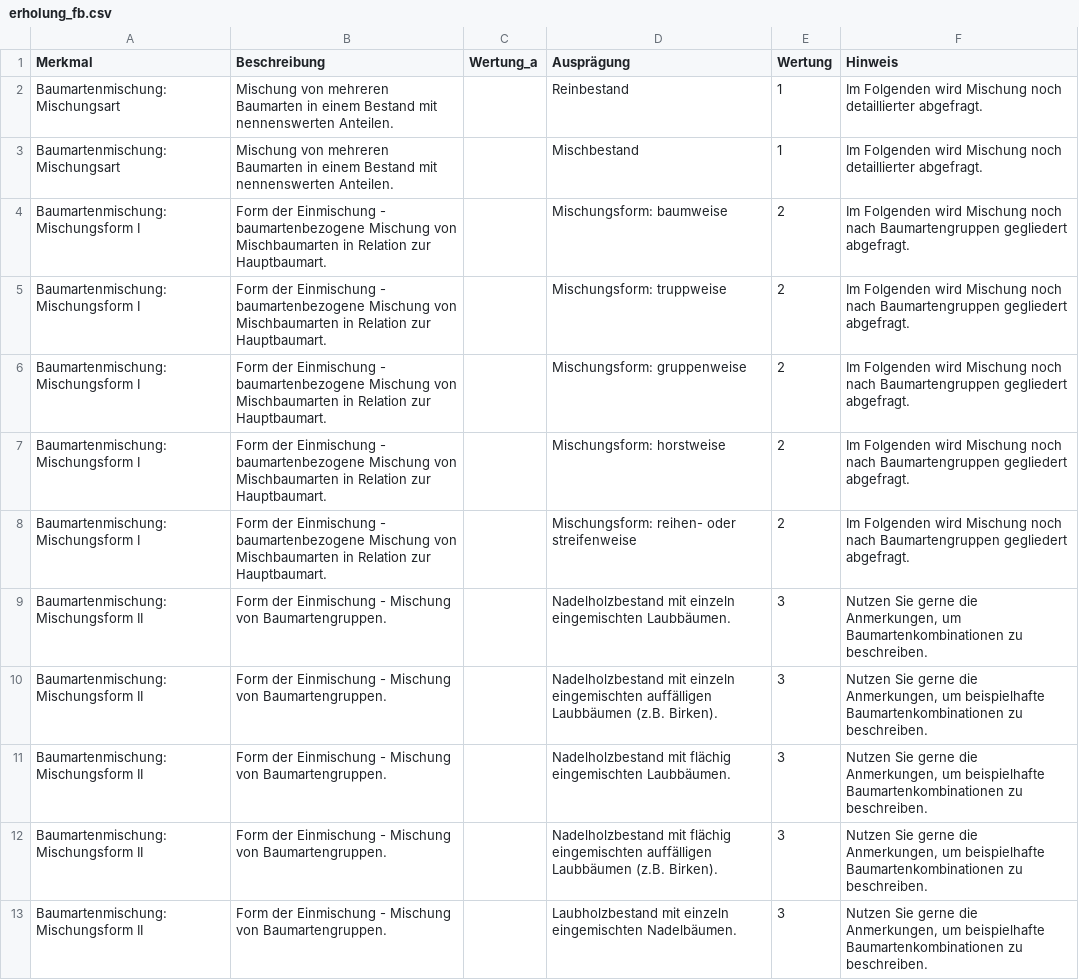
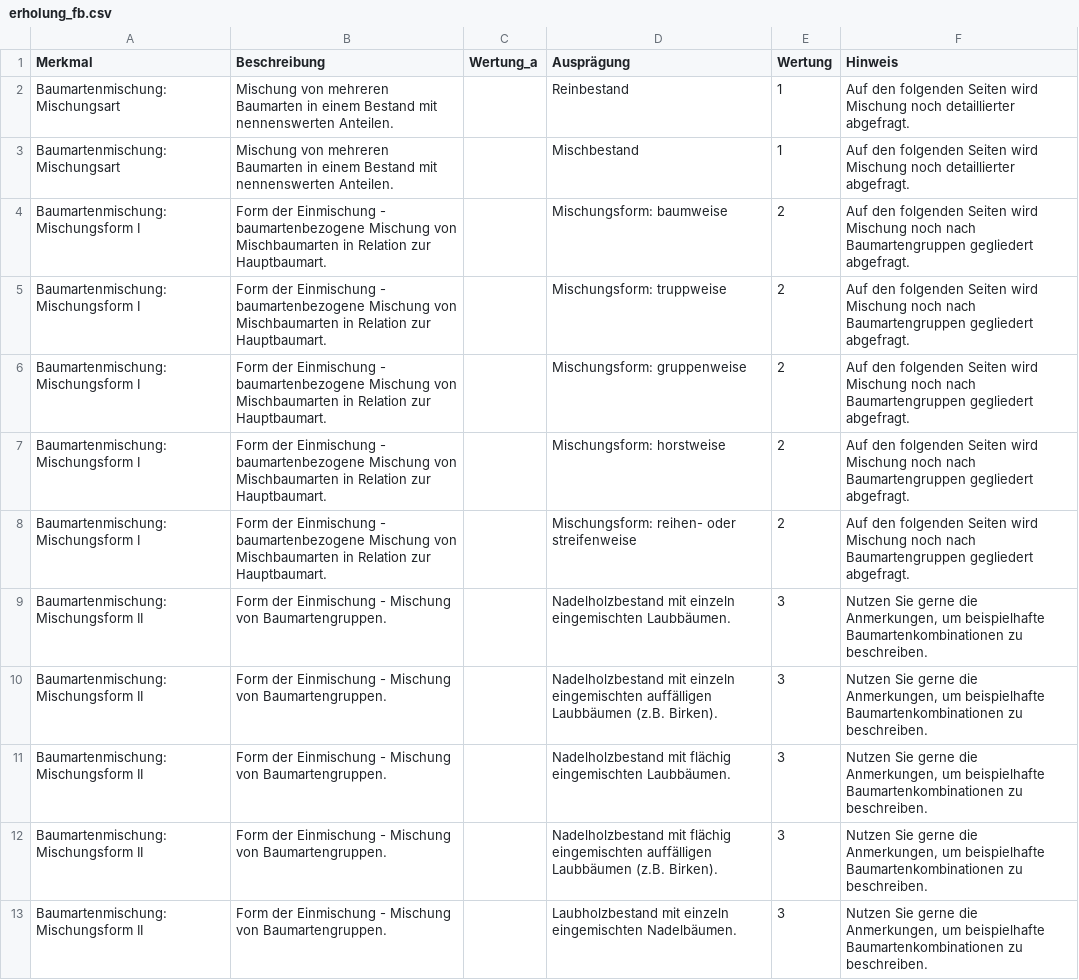
Before and after one commit to f2502/OESL_MV, a CSV file: erholung_fb.csv, drawn as a sheet; only a part is shown.

```diff
--- a/erholung_fb.csv
+++ b/erholung_fb.csv
@@ -1,10 +1,10 @@
 Merkmal;Beschreibung;Wertung_a;Ausprägung;Wertung;Hinweis
-Baumartenmischung: Mischungsart;Mischung von mehreren Baumarten in einem Bestand mit nennenswerten Anteilen. ;;Reinbestand;1;Im Folgenden wird Mischung noch detaillierter abgefragt.
-Baumartenmischung: Mischungsart;Mischung von mehreren Baumarten in einem Bestand mit nennenswerten Anteilen. ;;Mischbestand;1;Im Folgenden wird Mischung noch detaillierter abgefragt.
-Baumartenmischung: Mischungsform I;Form der Einmischung - baumartenbezogene Mischung von Mischbaumarten in Relation zur Hauptbaumart.;;Mischungsform: baumweise;2;Im Folgenden wird Mischung noch nach Baumartengruppen gegliedert abgefragt.
-Baumartenmischung: Mischungsform I;Form der Einmischung - baumartenbezogene Mischung von Mischbaumarten in Relation zur Hauptbaumart.;;Mischungsform: truppweise;2;Im Folgenden wird Mischung noch nach Baumartengruppen gegliedert abgefragt.
-Baumartenmischung: Mischungsform I;Form der Einmischung - baumartenbezogene Mischung von Mischbaumarten in Relation zur Hauptbaumart.;;Mischungsform:  gruppenweise;2;Im Folgenden wird Mischung noch nach Baumartengruppen gegliedert abgefragt.
-Baumartenmischung: Mischungsform I;Form der Einmischung - baumartenbezogene Mischung von Mischbaumarten in Relation zur Hauptbaumart.;;Mischungsform:  horstweise;2;Im Folgenden wird Mischung noch nach Baumartengruppen gegliedert abgefragt.
-Baumartenmischung: Mischungsform I;Form der Einmischung - baumartenbezogene Mischung von Mischbaumarten in Relation zur Hauptbaumart.;;Mischungsform:  reihen- oder streifenweise;2;Im Folgenden wird Mischung noch nach Baumartengruppen gegliedert abgefragt.
-Baumartenmischung: Mischungsform II;Form der Einmischung - Mischung von Baumartengruppen.;;Nadelholzbestand mit einzeln eingemischten Laubbäumen.;3;Nutzen Sie gerne die Anmerkungen, um Baumartenkombinationen zu beschreiben.
+Baumartenmischung: Mischungsart;Mischung von mehreren Baumarten in einem Bestand mit nennenswerten Anteilen. ;;Reinbestand;1;Auf den folgenden Seiten wird Mischung noch detaillierter abgefragt.
+Baumartenmischung: Mischungsart;Mischung von mehreren Baumarten in einem Bestand mit nennenswerten Anteilen. ;;Mischbestand;1;Auf den folgenden Seiten wird Mischung noch detaillierter abgefragt.
+Baumartenmischung: Mischungsform I;Form der Einmischung - baumartenbezogene Mischung von Mischbaumarten in Relation zur Hauptbaumart.;;Mischungsform: baumweise;2;Auf den folgenden Seiten wird Mischung noch nach Baumartengruppen gegliedert abgefragt.
+Baumartenmischung: Mischungsform I;Form der Einmischung - baumartenbezogene Mischung von Mischbaumarten in Relation zur Hauptbaumart.;;Mischungsform: truppweise;2;Auf den folgenden Seiten  wird Mischung noch nach Baumartengruppen gegliedert abgefragt.
+Baumartenmischung: Mischungsform I;Form der Einmischung - baumartenbezogene Mischung von Mischbaumarten in Relation zur Hauptbaumart.;;Mischungsform:  gruppenweise;2;Auf den folgenden Seiten wird Mischung noch nach Baumartengruppen gegliedert abgefragt.
+Baumartenmischung: Mischungsform I;Form der Einmischung - baumartenbezogene Mischung von Mischbaumarten in Relation zur Hauptbaumart.;;Mischungsform:  horstweise;2;Auf den folgenden Seiten  wird Mischung noch nach Baumartengruppen gegliedert abgefragt.
+Baumartenmischung: Mischungsform I;Form der Einmischung - baumartenbezogene Mischung von Mischbaumarten in Relation zur Hauptbaumart.;;Mischungsform:  reihen- oder streifenweise;2;Auf den folgenden Seiten  wird Mischung noch nach Baumartengruppen gegliedert abgefragt.
+Baumartenmischung: Mischungsform II;Form der Einmischung - Mischung von Baumartengruppen.;;Nadelholzbestand mit einzeln eingemischten Laubbäumen.;3;Nutzen Sie gerne die Anmerkungen, um beispielhafte Baumartenkombinationen zu beschreiben.
 Baumartenmischung: Mischungsform II;Form der Einmischung - Mischung von Baumartengruppen.;;Nadelholzbestand mit einzeln eingemischten auffälligen Laubbäumen (z.B. Birken).;3;Nutzen Sie gerne die Anmerkungen, um beispielhafte Baumartenkombinationen zu beschreiben.
```
